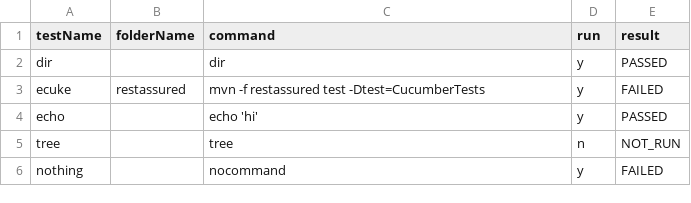
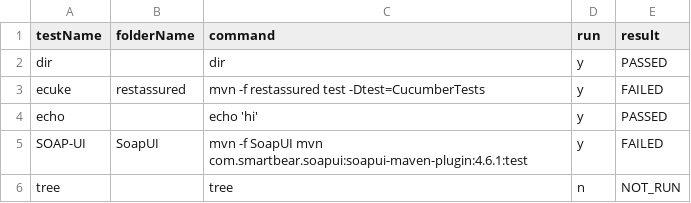
Before and after one commit to abhishekchh/dump_files, a CSV file: runResult.csv, drawn as a sheet.

Commit message:
checking in run result

```diff
--- a/runResult.csv
+++ b/runResult.csv
@@ -4,3 +4,3 @@ ecuke, restassured, mvn -f restassured test -Dtest=CucumberTests, y, FAILED
 echo, , echo 'hi', y, PASSED
+SOAP-UI, SoapUI, mvn -f SoapUI mvn com.smartbear.soapui:soapui-maven-plugin:4.6.1:test, y, FAILED
 tree, , tree, n, NOT_RUN
-nothing, , nocommand, y, FAILED
```
